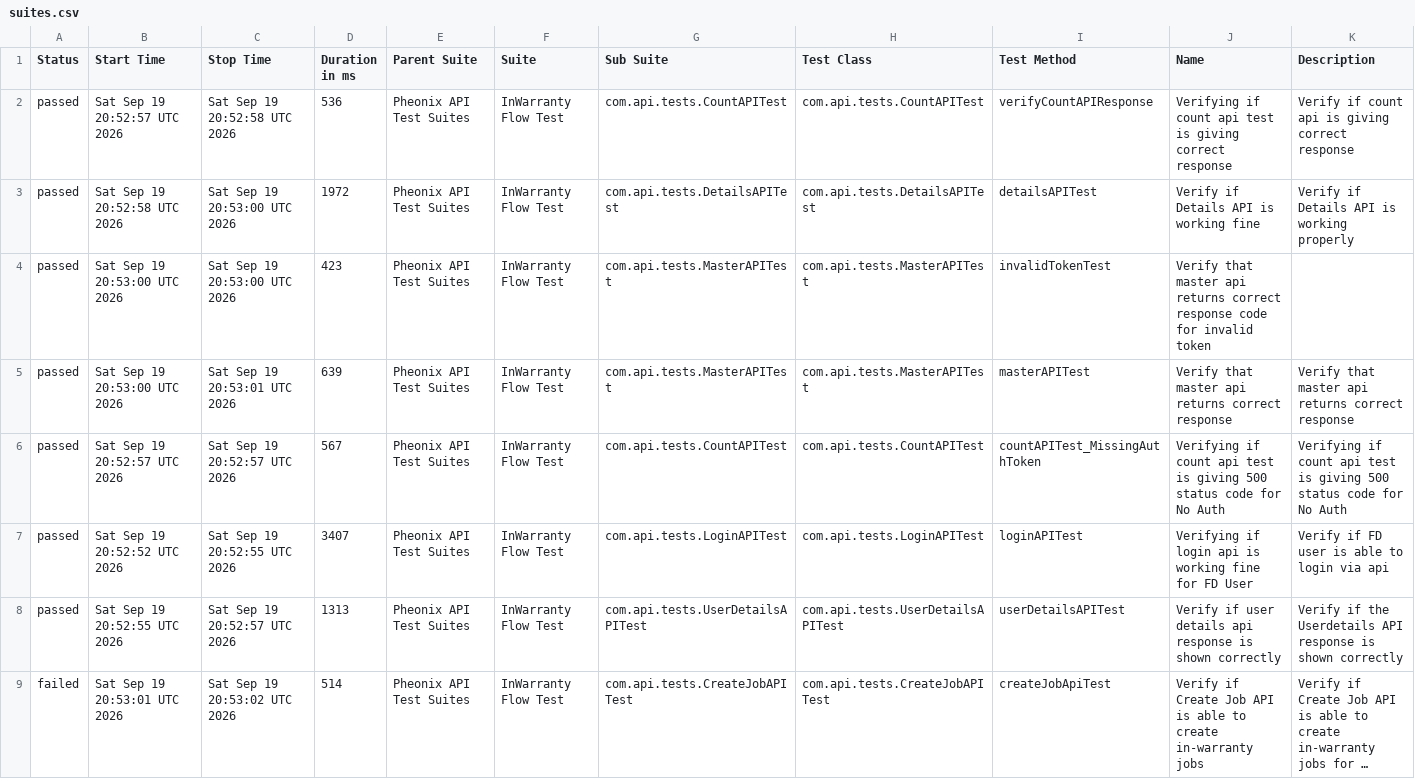
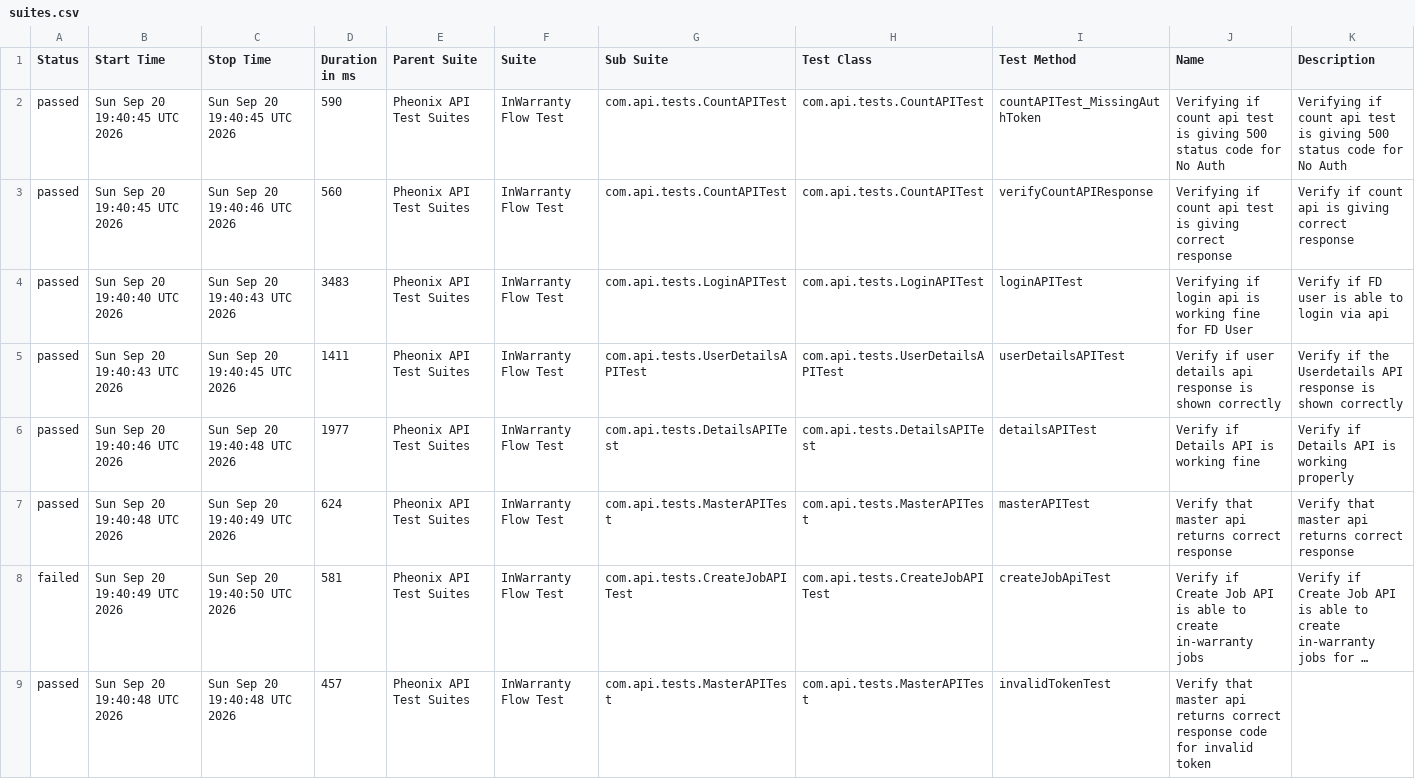
Before and after one commit to kstvds24/Phoenix-TestAutomationFrameWork, a CSV file: data/suites.csv, drawn as a sheet; long unchanged cells end in …; removed rows and columns are numbered as before the commit, all else as after; the diff names each change by its address in the sheet, - before the commit and + after, or states it on an @@ line.

```diff
--- a/data/suites.csv
+++ b/data/suites.csv
-B2 (Start Time): Sat Sep 19 20:52:57 UTC 2026
+B2 (Start Time): Sun Sep 20 19:40:45 UTC 2026
-C2 (Stop Time): Sat Sep 19 20:52:58 UTC 2026
+C2 (Stop Time): Sun Sep 20 19:40:45 UTC 2026
-D2 (Duration in ms): 536
+D2 (Duration in ms): 590
-I2 (Test Method): verifyCountAPIResponse
+I2 (Test Method): countAPITest_MissingAuthToken
-J2 (Name): …is giving correct response
+J2 (Name): …is giving 500 status code for No Auth
-K2 (Description): Verify if count api is giving correct response
+K2 (Description): Verifying if count api test is giving 500 status code for No Auth
-row 3: passed | Sat Sep 19 20:52:58 UTC 2026 | Sat Sep 19 20:53:00 UTC 2026 | 1972 | Pheonix API Test Suites | InWarranty Flow Test | com.api.tests.DetailsAPITest | com.api.tests.DetailsAPITest | detailsAPITest | Verify if Details API is working fine | Verify if Details API is working properly
-row 4: passed | Sat Sep 19 20:53:00 UTC 2026 | Sat Sep 19 20:53:00 UTC 2026 | 423 | Pheonix API Test Suites | InWarranty Flow Test | com.api.tests.MasterAPITest | com.api.tests.MasterAPITest | invalidTokenTest | Verify that master api returns correct response code for invalid token
-row 5: passed | Sat Sep 19 20:53:00 UTC 2026 | Sat Sep 19 20:53:01 UTC 2026 | 639 | Pheonix API Test Suites | InWarranty Flow Test | com.api.tests.MasterAPITest | com.api.tests.MasterAPITest | masterAPITest | Verify that master api returns correct response | Verify that master api returns correct response
-B3 (Start Time): Sat Sep 19 20:52:57 UTC 2026
+B3 (Start Time): Sun Sep 20 19:40:45 UTC 2026
-C3 (Stop Time): Sat Sep 19 20:52:57 UTC 2026
+C3 (Stop Time): Sun Sep 20 19:40:46 UTC 2026
-D3 (Duration in ms): 567
+D3 (Duration in ms): 560
-I3 (Test Method): countAPITest_MissingAuthToken
+I3 (Test Method): verifyCountAPIResponse
-J3 (Name): …is giving 500 status code for No Auth
+J3 (Name): …is giving correct response
-K3 (Description): Verifying if count api test is giving 500 status code for No Auth
+K3 (Description): Verify if count api is giving correct response
-B4 (Start Time): Sat Sep 19 20:52:52 UTC 2026
+B4 (Start Time): Sun Sep 20 19:40:40 UTC 2026
-C4 (Stop Time): Sat Sep 19 20:52:55 UTC 2026
+C4 (Stop Time): Sun Sep 20 19:40:43 UTC 2026
-D4 (Duration in ms): 3407
+D4 (Duration in ms): 3483
-B5 (Start Time): Sat Sep 19 20:52:55 UTC 2026
+B5 (Start Time): Sun Sep 20 19:40:43 UTC 2026
-C5 (Stop Time): Sat Sep 19 20:52:57 UTC 2026
+C5 (Stop Time): Sun Sep 20 19:40:45 UTC 2026
-D5 (Duration in ms): 1313
+D5 (Duration in ms): 1411
+row 6: passed | Sun Sep 20 19:40:46 UTC 2026 | Sun Sep 20 19:40:48 UTC 2026 | 1977 | Pheonix API Test Suites | InWarranty Flow Test | com.api.tests.DetailsAPITest | com.api.tests.DetailsAPITest | detailsAPITest | Verify if Details API is working fine | Verify if Details API is working properly
+row 7: passed | Sun Sep 20 19:40:48 UTC 2026 | Sun Sep 20 19:40:49 UTC 2026 | 624 | Pheonix API Test Suites | InWarranty Flow Test | com.api.tests.MasterAPITest | com.api.tests.MasterAPITest | masterAPITest | Verify that master api returns correct response | Verify that master api returns correct response
-B8 (Start Time): Sat Sep 19 20:53:01 UTC 2026
+B8 (Start Time): Sun Sep 20 19:40:49 UTC 2026
-C8 (Stop Time): Sat Sep 19 20:53:02 UTC 2026
+C8 (Stop Time): Sun Sep 20 19:40:50 UTC 2026
-D8 (Duration in ms): 514
+D8 (Duration in ms): 581
+row 9: passed | Sun Sep 20 19:40:48 UTC 2026 | Sun Sep 20 19:40:48 UTC 2026 | 457 | Pheonix API Test Suites | InWarranty Flow Test | com.api.tests.MasterAPITest | com.api.tests.MasterAPITest | invalidTokenTest | Verify that master api returns correct response code for invalid token
```
Also changed, not shown: data/behaviors.csv, 49 other files.
